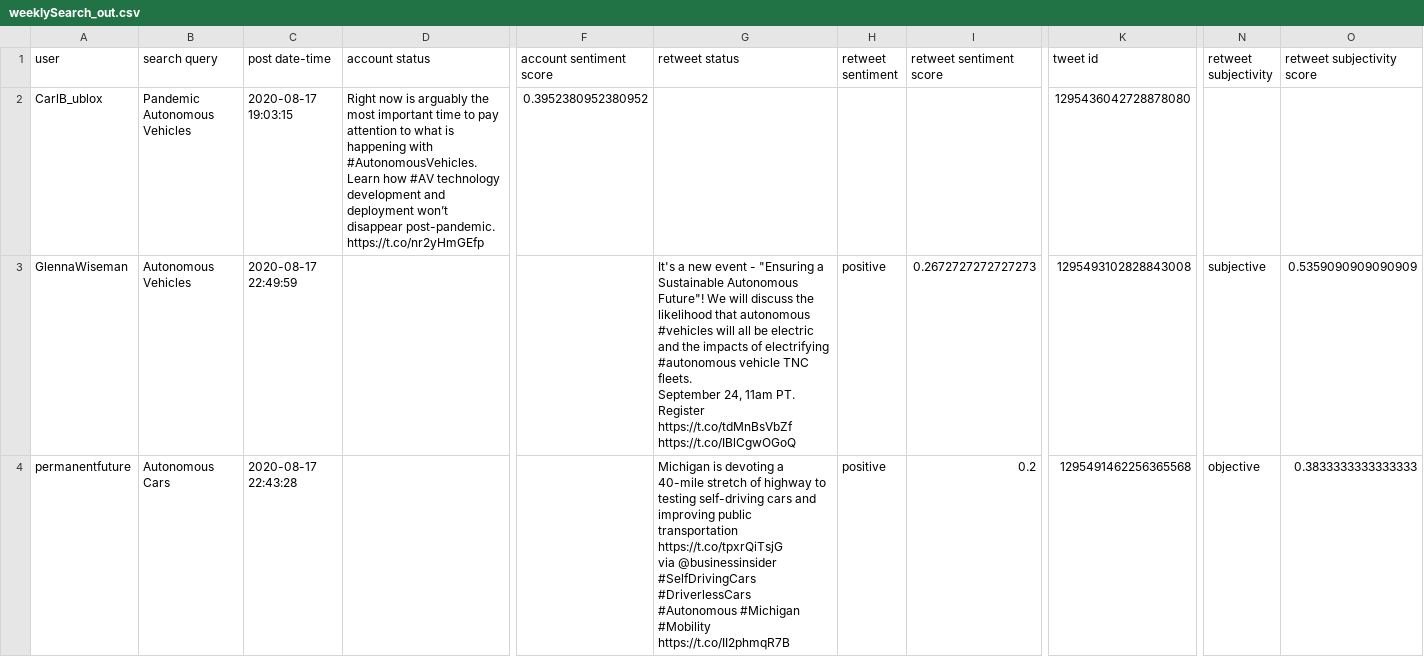
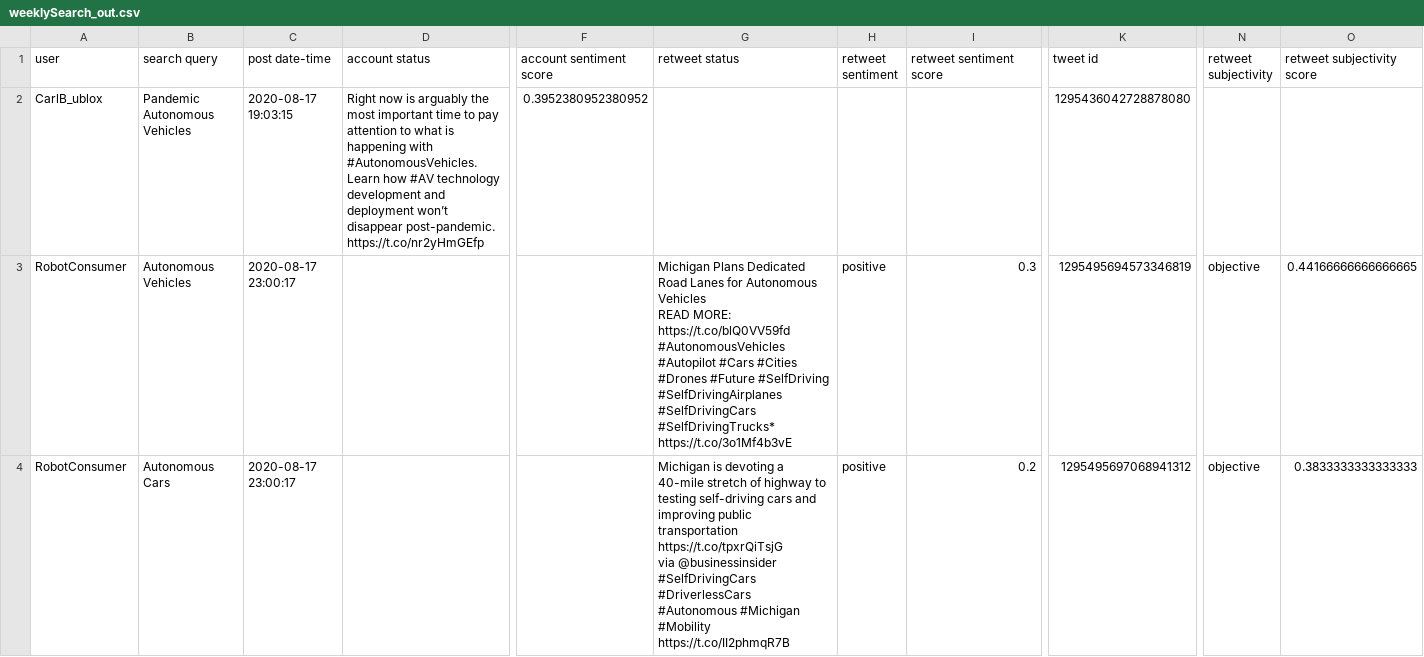
Before and after one commit to AlanThomasNoble/twitter-miner, a CSV file: output/weeklySearch/weeklySearch_out.csv, drawn as a sheet; only a part is shown, gaps mark what is left out; ↵ is a line break in a cell; the diff covers the shown part only; the diff names each change by its address in the sheet, - before the commit and + after, or states it on an @@ line.

```diff
--- a/output/weeklySearch/weeklySearch_out.csv
+++ b/output/weeklySearch/weeklySearch_out.csv
-A3 (user): GlennaWiseman
+A3 (user): RobotConsumer
-C3 (post date-time): 2020-08-17 22:49:59
+C3 (post date-time): 2020-08-17 23:00:17
-G3 (retweet status): It's a new event - "Ensuring a Sustainable Autonomous Future"! We will discuss the likelihood that autonomous #vehicles will all be electric and the impacts of electrifying #autonomous vehicle TNC fleets. ↵ September 24, 11am PT. Register https://t.co/tdMnBsVbZf https://t.co/IBlCgwOGoQ
+G3 (retweet status): Michigan Plans Dedicated Road Lanes for Autonomous Vehicles ↵ READ MORE: https://t.co/blQ0VV59fd ↵ #AutonomousVehicles #Autopilot #Cars #Cities #Drones #Future #SelfDriving #SelfDrivingAirplanes #SelfDrivingCars #SelfDrivingTrucks* https://t.co/3o1Mf4b3vE
-I3 (retweet sentiment score): 0.2672727272727273
+I3 (retweet sentiment score): 0.3
-K3 (tweet id): 1295493102828843008
+K3 (tweet id): 1295495694573346819
-N3 (retweet subjectivity): subjective
+N3 (retweet subjectivity): objective
-O3 (retweet subjectivity score): 0.5359090909090909
+O3 (retweet subjectivity score): 0.44166666666666665
-A4 (user): permanentfuture
+A4 (user): RobotConsumer
-C4 (post date-time): 2020-08-17 22:43:28
+C4 (post date-time): 2020-08-17 23:00:17
-K4 (tweet id): 1295491462256365568
+K4 (tweet id): 1295495697068941312
```
Also changed, not shown: 4 added rows and 6 edited cells elsewhere in this file, output/List_Of_Accounts/list_of_accounts_out.csv, output/Search/out.csv, 9 other files.
